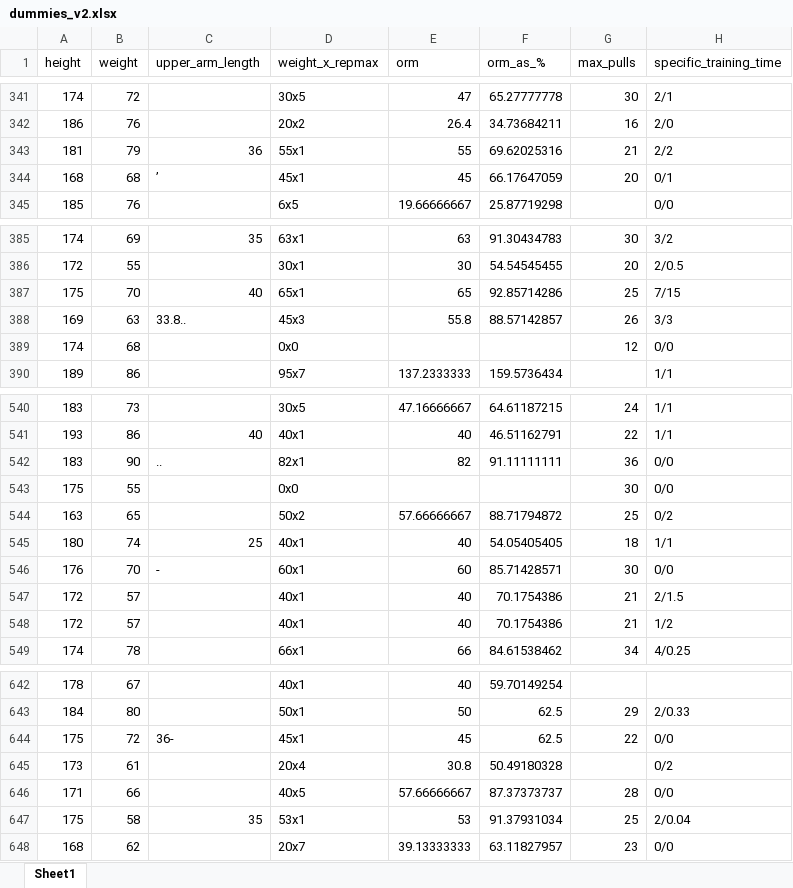
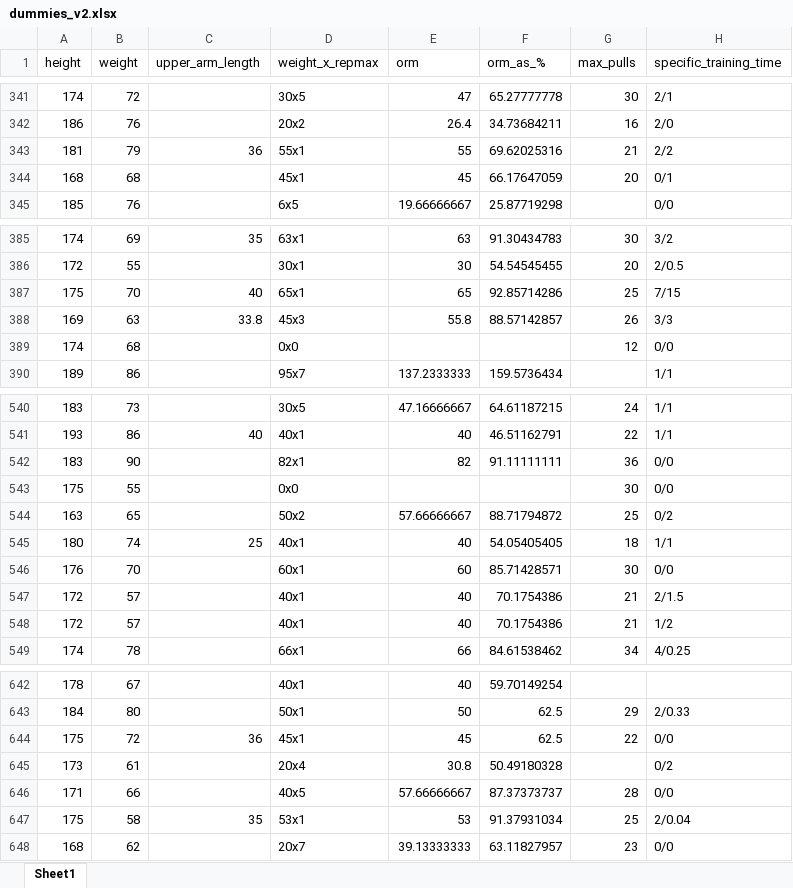
Before and after one commit to JYC11/weightedpull_oac, an Excel workbook: dummies_v2.xlsx, sheet Sheet1, drawn as a sheet; only a part is shown, gaps mark what is left out; values as stored, in another font and other column widths than the file's, no cell formats; the diff names each change by its address in the sheet, - before the commit and + after, or states it on an @@ line.

```diff
--- a/dummies_v2.xlsx (sheet Sheet1)
+++ b/dummies_v2.xlsx (sheet Sheet1)
-C344 (upper_arm_length): ’
+C344 (upper_arm_length): (empty)
-C388 (upper_arm_length): 33.8..
+C388 (upper_arm_length): 33.8
-C542 (upper_arm_length): ..
+C542 (upper_arm_length): (empty)
-C546 (upper_arm_length): -
+C546 (upper_arm_length): (empty)
-C644 (upper_arm_length): 36-
+C644 (upper_arm_length): 36
```
Also changed, not shown: cell formats, no_dummies_v2.xlsx, test_nd.xlsx, 2 other files.
